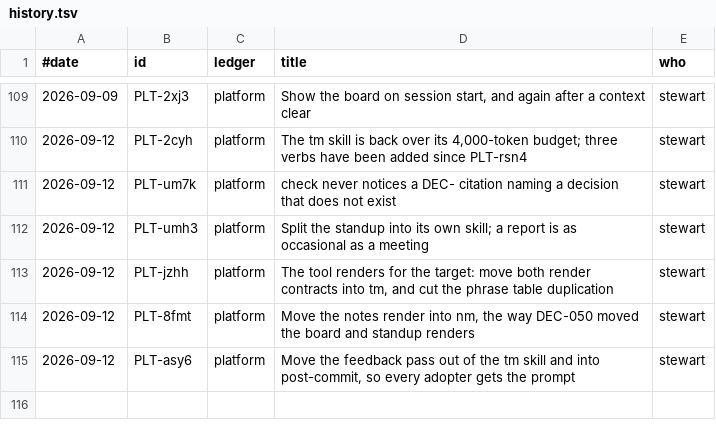
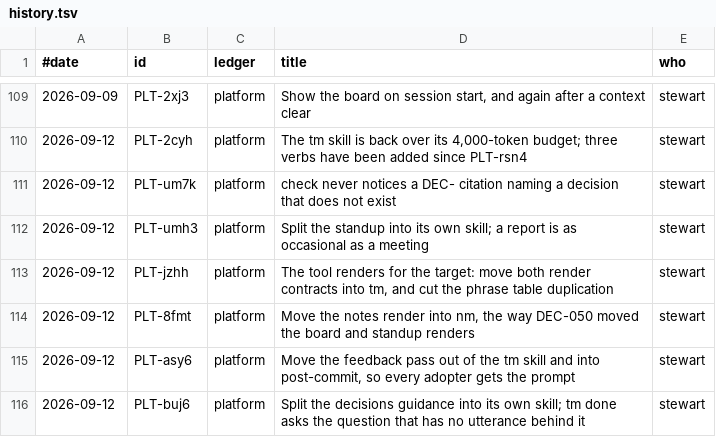
Before and after one commit to stewartmegaw/llmeep, a TSV file: llmeep/tasks/_tooling/history.tsv, drawn as a sheet; only a part is shown, gaps mark what is left out.

```diff
--- a/llmeep/tasks/_tooling/history.tsv
+++ b/llmeep/tasks/_tooling/history.tsv
@@ -115 +115,2 @@
 2026-09-12	PLT-asy6	platform	Move the feedback pass out of the tm skill and into post-commit, so every adopter gets the prompt	stewart
+2026-09-12	PLT-buj6	platform	Split the decisions guidance into its own skill; tm done asks the question that has no utterance behind it	stewart
```
Also changed, not shown: 9 other files.
